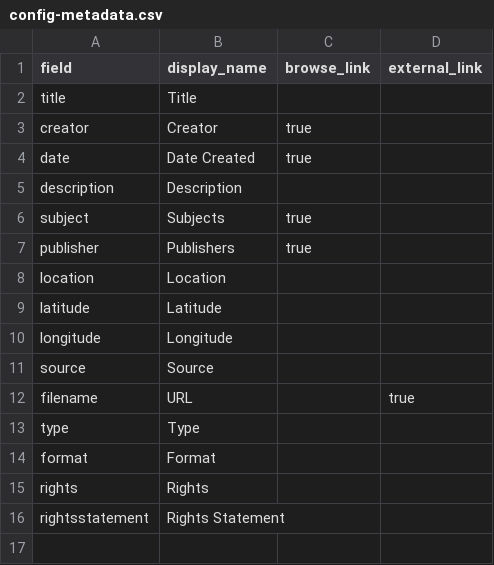
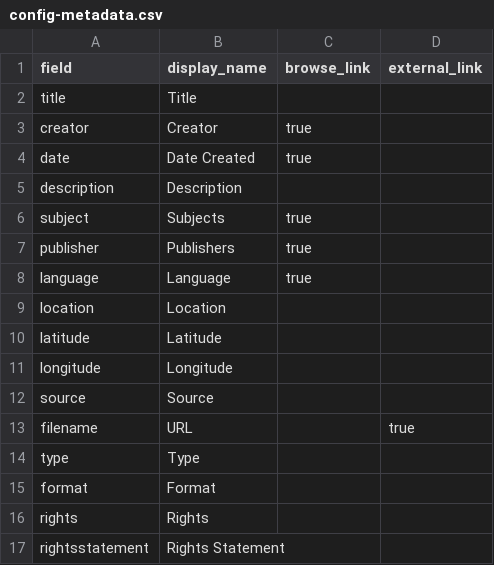
Before and after one commit to ndamours14/bram-stoker, a CSV file: _data/config-metadata.csv, drawn as a sheet; the diff names each change by its address in the sheet, - before the commit and + after, or states it on an @@ line.

Commit message:
Update config-metadata.csv

```diff
--- a/_data/config-metadata.csv
+++ b/_data/config-metadata.csv
+row 8: language | Language | true
```
